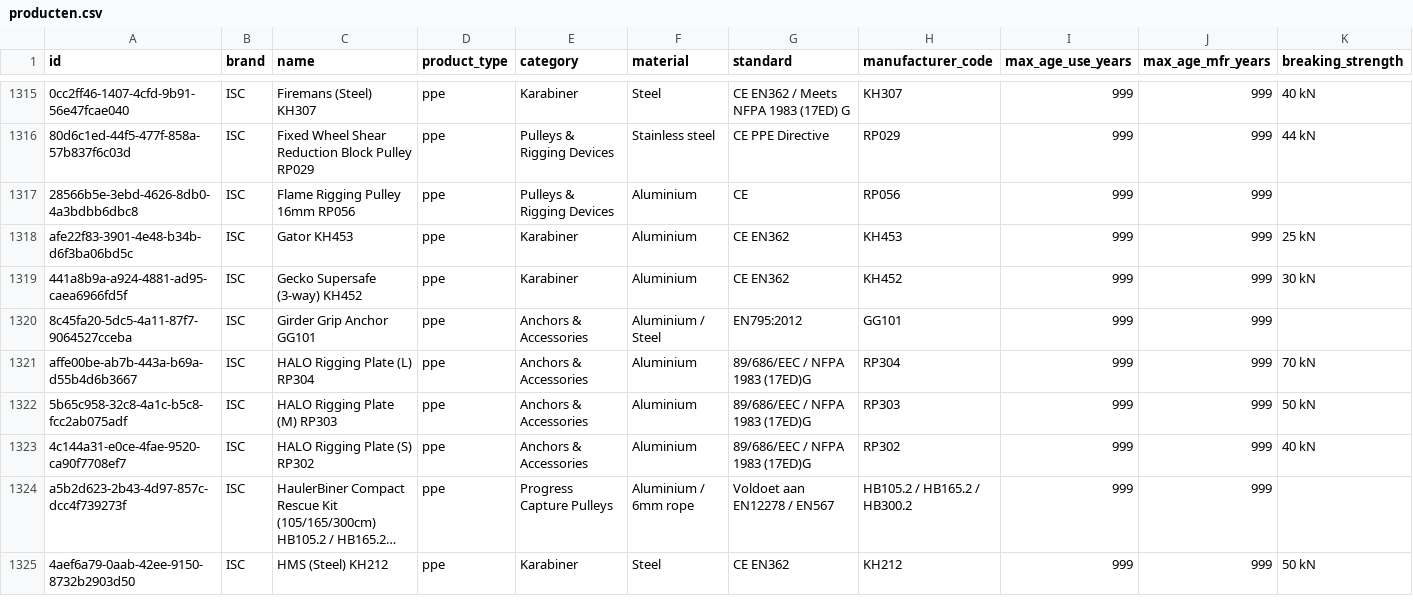
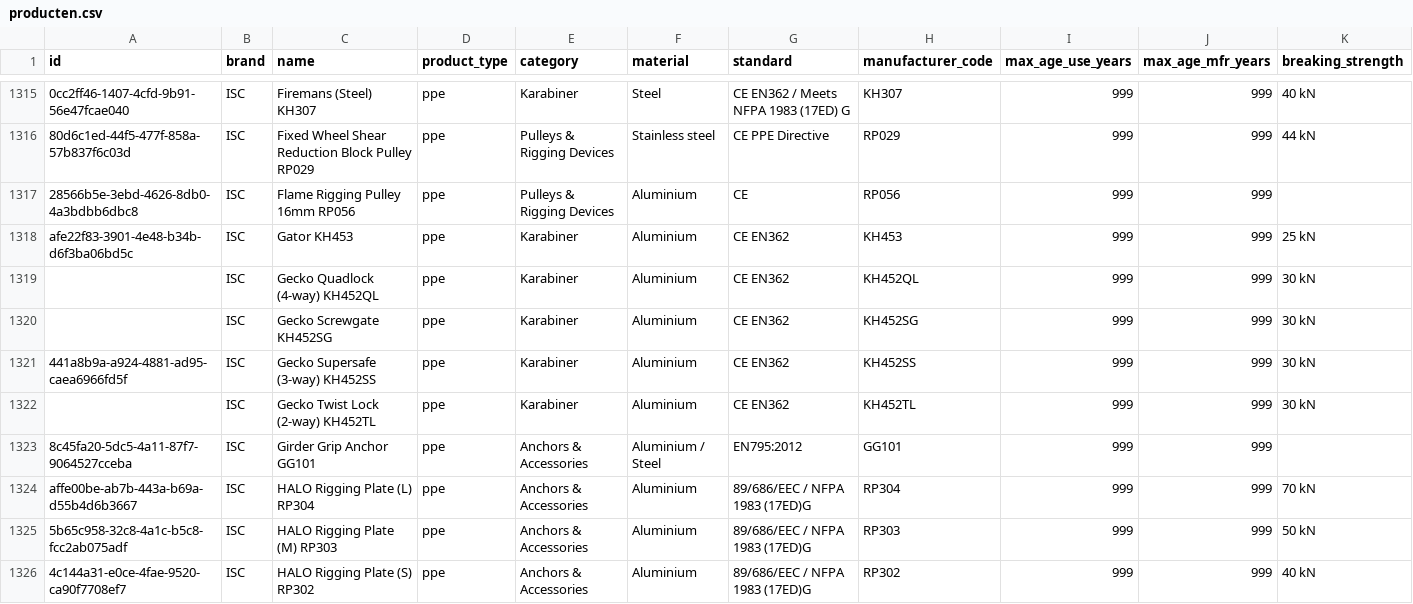
Before and after one commit to Gearonimo-app/gearonimo, a CSV file: catalog/producten.csv, drawn as a sheet; only a part is shown, gaps mark what is left out; the shorter side is filled out with more unchanged rows; long unchanged cells end in …; addresses are those after the commit; rows hold the shown columns only; the diff names each change by its address in the sheet, - before the commit and + after, or states it on an @@ line.

```diff
--- a/catalog/producten.csv
+++ b/catalog/producten.csv
+row 1319:  | ISC | Gecko Quadlock (4-way) KH452QL | ppe | Karabiner | Aluminium | CE EN362 | KH452QL | 999 | 999 | 30 kN
+row 1320:  | ISC | Gecko Screwgate KH452SG | ppe | Karabiner | Aluminium | CE EN362 | KH452SG | 999 | 999 | 30 kN
-C1321 (name): Gecko Supersafe (3-way) KH452
+C1321 (name): Gecko Supersafe (3-way) KH452SS
-H1321 (manufacturer_code): KH452
+H1321 (manufacturer_code): KH452SS
+row 1322:  | ISC | Gecko Twist Lock (2-way) KH452TL | ppe | Karabiner | Aluminium | CE EN362 | KH452TL | 999 | 999 | 30 kN
```
Also changed, not shown: 3 other files.
